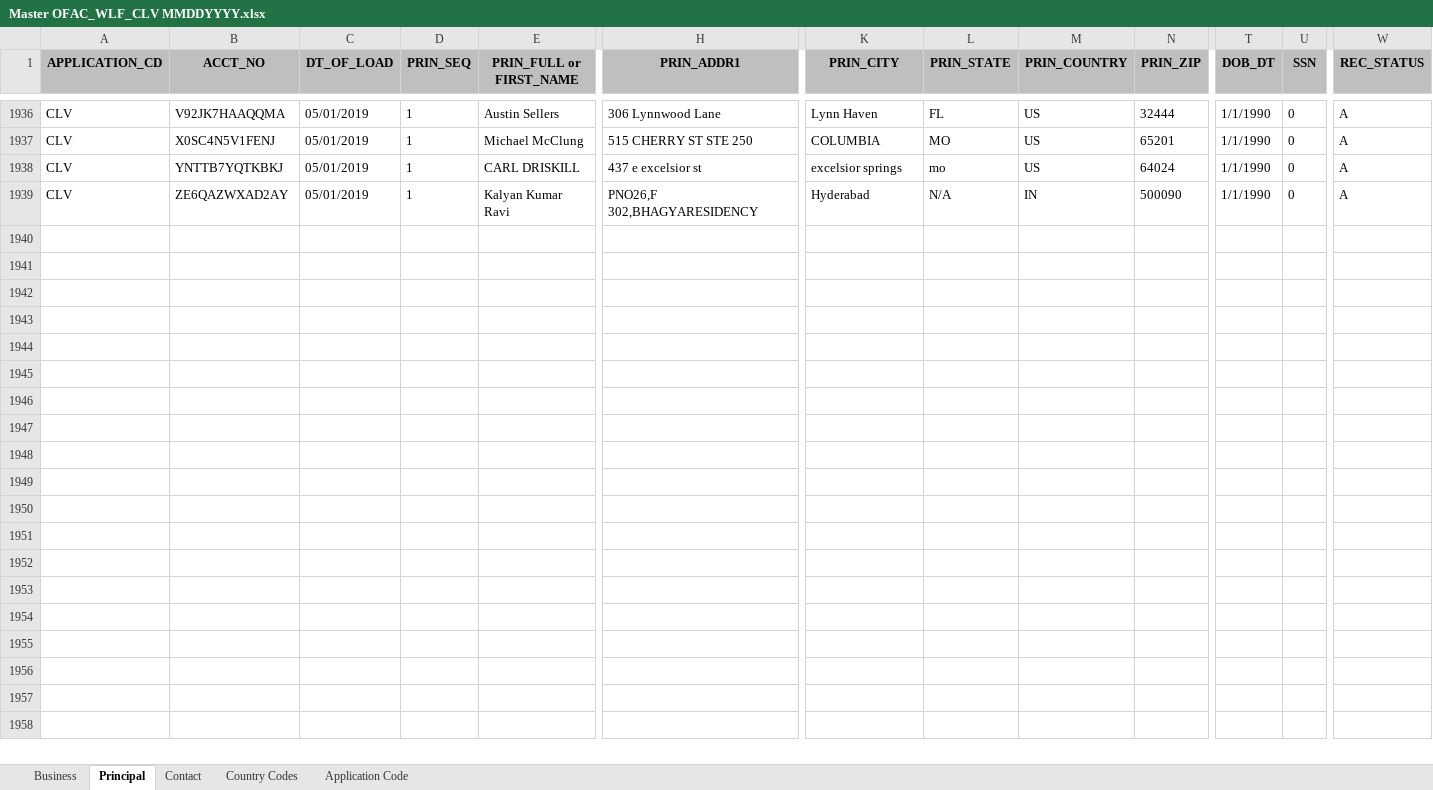
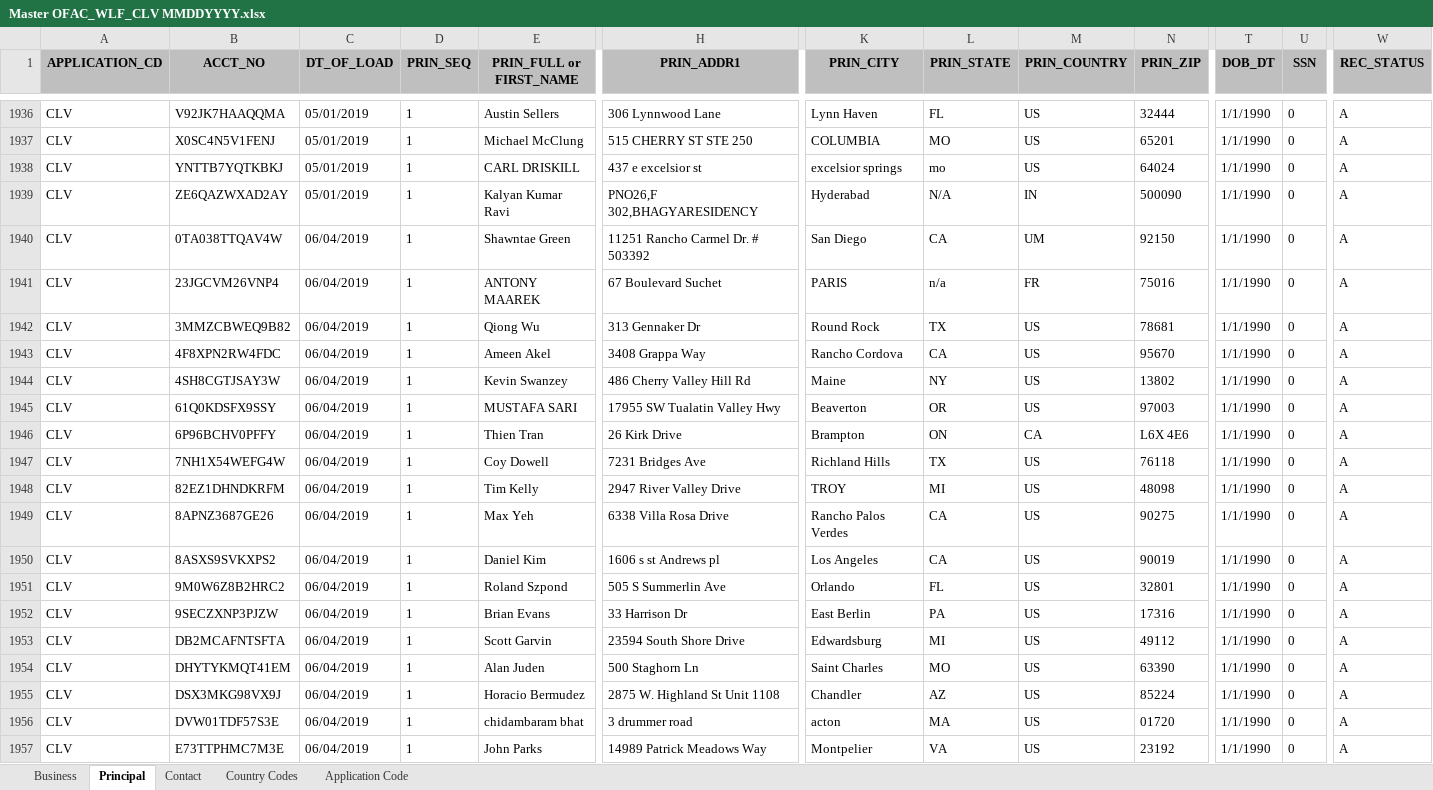
Before and after one commit to mtomko-clover/dashboard-move-test, an Excel workbook: Prelaunch/Master OFAC_WLF_CLV MMDDYYYY.xlsx, sheet Principal, drawn as a sheet; only a part is shown, gaps mark what is left out; values as stored, in another font and other column widths than the file's, no borders; rows hold the shown columns only; the diff covers the shown part only; the diff names each change by its address in the sheet, - before the commit and + after, or states it on an @@ line.

```diff
--- a/Prelaunch/Master OFAC_WLF_CLV MMDDYYYY.xlsx (sheet Principal)
+++ b/Prelaunch/Master OFAC_WLF_CLV MMDDYYYY.xlsx (sheet Principal)
+row 1940: CLV | 0TA038TTQAV4W | 06/04/2019 | 1 | Shawntae Green | 11251 Rancho Carmel Dr. # 503392 | San Diego | CA | UM | 92150 | 1/1/1990 | 0 | A
+row 1941: CLV | 23JGCVM26VNP4 | 06/04/2019 | 1 | ANTONY MAAREK | 67 Boulevard Suchet | PARIS | n/a | FR | 75016 | 1/1/1990 | 0 | A
+row 1942: CLV | 3MMZCBWEQ9B82 | 06/04/2019 | 1 | Qiong Wu | 313 Gennaker Dr | Round Rock | TX | US | 78681 | 1/1/1990 | 0 | A
+row 1943: CLV | 4F8XPN2RW4FDC | 06/04/2019 | 1 | Ameen Akel | 3408 Grappa Way | Rancho Cordova | CA | US | 95670 | 1/1/1990 | 0 | A
+row 1944: CLV | 4SH8CGTJSAY3W | 06/04/2019 | 1 | Kevin Swanzey | 486 Cherry Valley Hill Rd | Maine | NY | US | 13802 | 1/1/1990 | 0 | A
+row 1945: CLV | 61Q0KDSFX9SSY | 06/04/2019 | 1 | MUSTAFA SARI | 17955 SW Tualatin Valley Hwy | Beaverton | OR | US | 97003 | 1/1/1990 | 0 | A
+row 1946: CLV | 6P96BCHV0PFFY | 06/04/2019 | 1 | Thien Tran | 26 Kirk Drive | Brampton | ON | CA | L6X 4E6 | 1/1/1990 | 0 | A
+row 1947: CLV | 7NH1X54WEFG4W | 06/04/2019 | 1 | Coy Dowell | 7231 Bridges Ave | Richland Hills | TX | US | 76118 | 1/1/1990 | 0 | A
+row 1948: CLV | 82EZ1DHNDKRFM | 06/04/2019 | 1 | Tim Kelly | 2947 River Valley Drive | TROY | MI | US | 48098 | 1/1/1990 | 0 | A
+row 1949: CLV | 8APNZ3687GE26 | 06/04/2019 | 1 | Max Yeh | 6338 Villa Rosa Drive | Rancho Palos Verdes | CA | US | 90275 | 1/1/1990 | 0 | A
+row 1950: CLV | 8ASXS9SVKXPS2 | 06/04/2019 | 1 | Daniel Kim | 1606 s st Andrews pl | Los Angeles | CA | US | 90019 | 1/1/1990 | 0 | A
+row 1951: CLV | 9M0W6Z8B2HRC2 | 06/04/2019 | 1 | Roland Szpond | 505 S Summerlin Ave | Orlando | FL | US | 32801 | 1/1/1990 | 0 | A
+row 1952: CLV | 9SECZXNP3PJZW | 06/04/2019 | 1 | Brian Evans | 33 Harrison Dr | East Berlin | PA | US | 17316 | 1/1/1990 | 0 | A
+row 1953: CLV | DB2MCAFNTSFTA | 06/04/2019 | 1 | Scott Garvin | 23594 South Shore Drive | Edwardsburg | MI | US | 49112 | 1/1/1990 | 0 | A
+row 1954: CLV | DHYTYKMQT41EM | 06/04/2019 | 1 | Alan Juden | 500 Staghorn Ln | Saint Charles | MO | US | 63390 | 1/1/1990 | 0 | A
+row 1955: CLV | DSX3MKG98VX9J | 06/04/2019 | 1 | Horacio Bermudez | 2875 W. Highland St Unit 1108 | Chandler | AZ | US | 85224 | 1/1/1990 | 0 | A
+row 1956: CLV | DVW01TDF57S3E | 06/04/2019 | 1 | chidambaram bhat | 3 drummer road | acton | MA | US | 01720 | 1/1/1990 | 0 | A
+row 1957: CLV | E73TTPHMC7M3E | 06/04/2019 | 1 | John Parks | 14989 Patrick Meadows Way | Montpelier | VA | US | 23192 | 1/1/1990 | 0 | A
```
Also changed, not shown: 117 added rows and 3 edited cells elsewhere in this sheet, sheet Business, Prelaunch/Master EU OFAC_WLF_CLV MMDDYYYY.xlsx, 1 other file.
